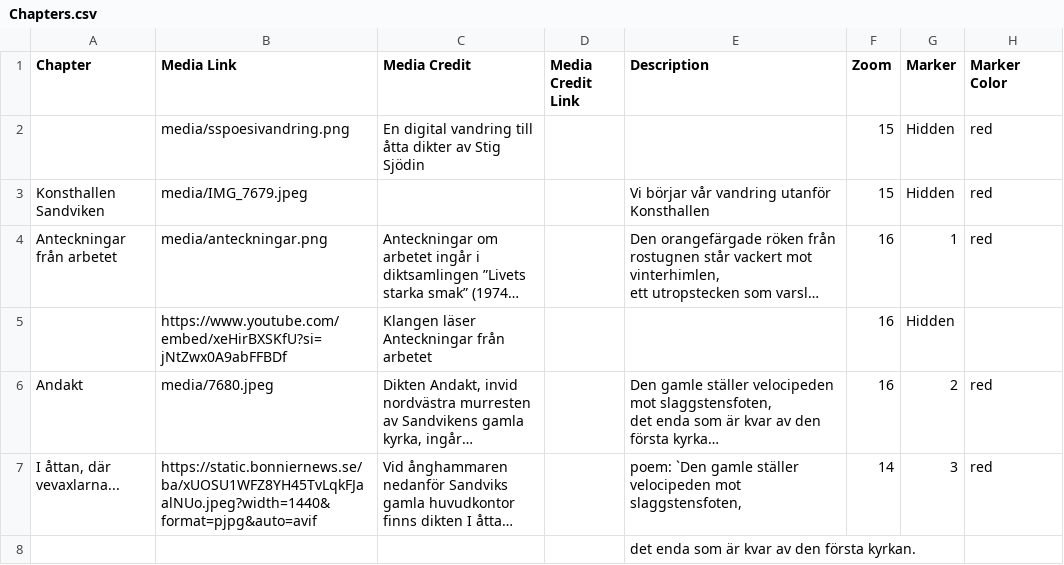
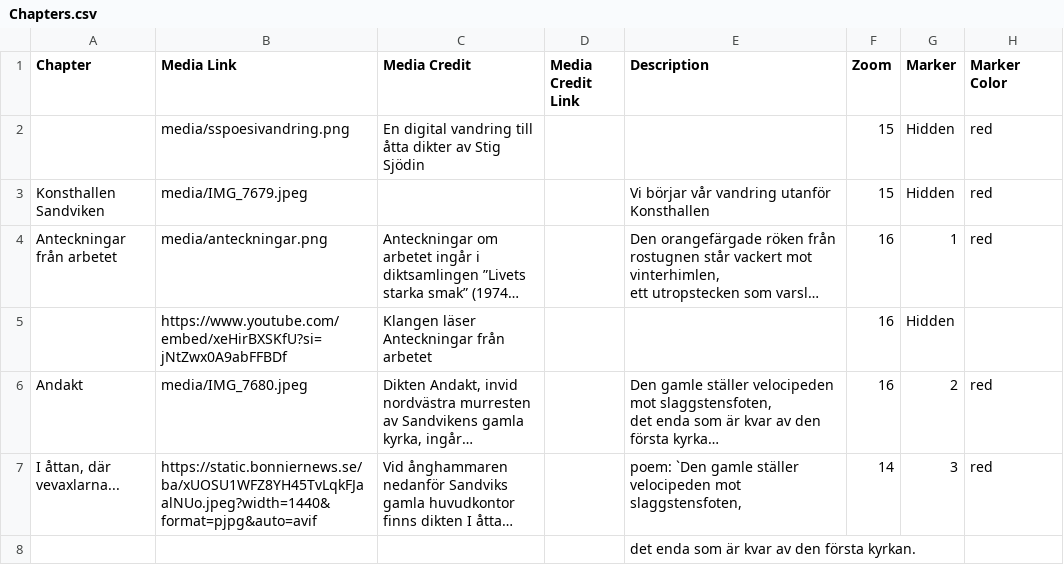
Before and after one commit to sportyfred/stigsjodin, a CSV file: csv/Chapters.csv, drawn as a sheet; only a part is shown; long unchanged cells end in …; the diff names each change by its address in the sheet, - before the commit and + after, or states it on an @@ line.

Commit message:
Update Chapters.csv

```diff
--- a/csv/Chapters.csv
+++ b/csv/Chapters.csv
-B6 (Media Link): media/7680.jpeg
+B6 (Media Link): media/IMG_7680.jpeg
```
